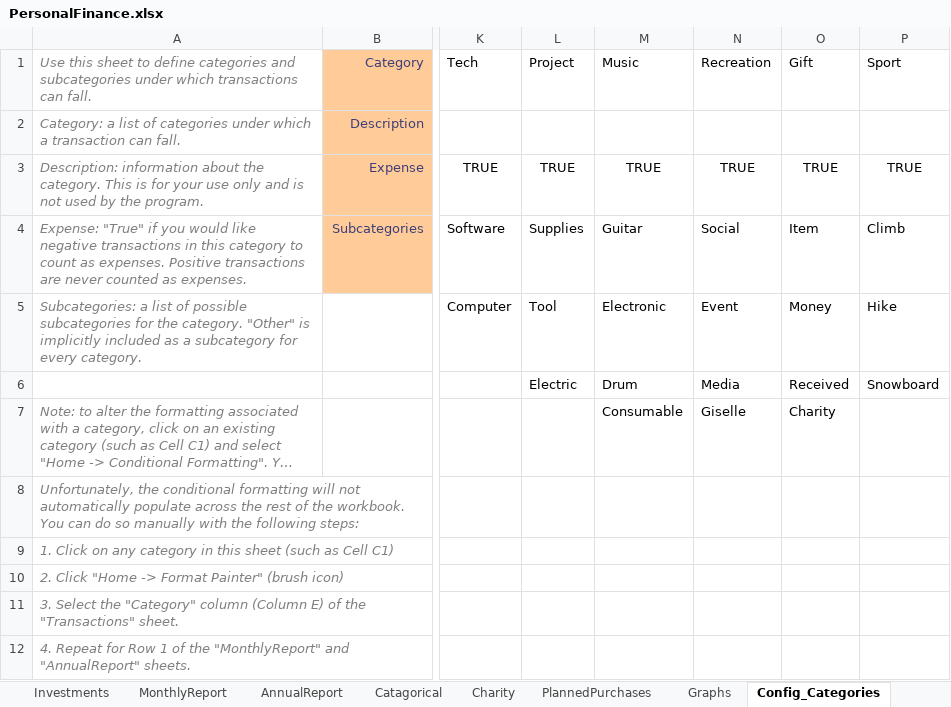
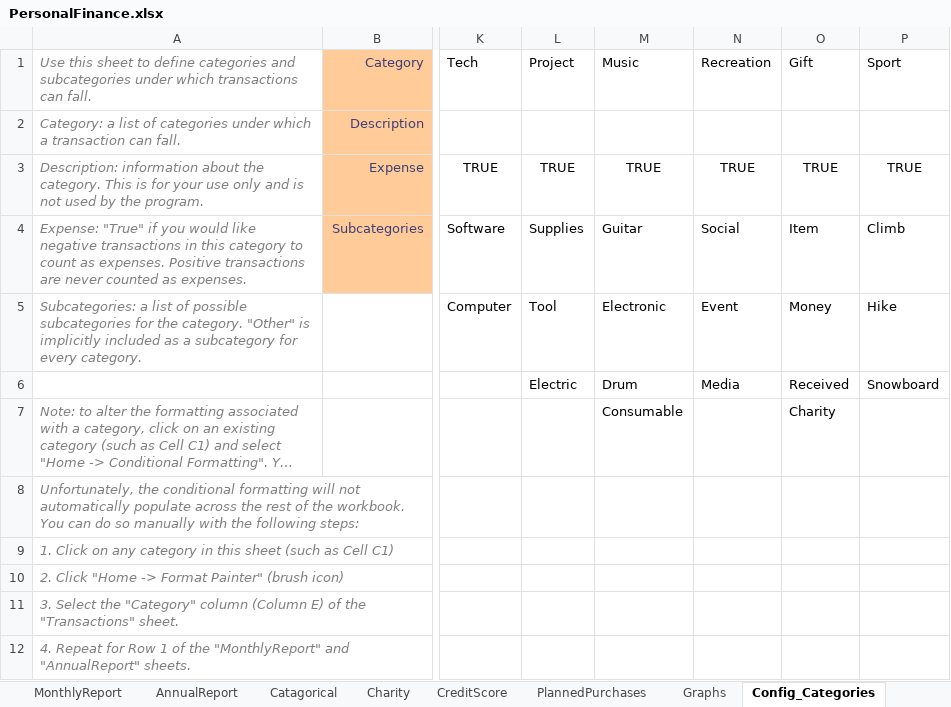
Before and after one commit to MatthewCalligaro/PersonalFinanceSpreadsheet, an Excel workbook: PersonalFinance.xlsx, sheet Config_Categories, drawn as a sheet; only a part is shown, gaps mark what is left out; long unchanged cells end in …; values as stored, in another font and other column widths than the file's, no borders; conditional formats not drawn; the diff names each change by its address in the sheet, - before the commit and + after, or states it on an @@ line.

```diff
--- a/PersonalFinance.xlsx (sheet Config_Categories)
+++ b/PersonalFinance.xlsx (sheet Config_Categories)
+sheet tab: CreditScore
-N7 (Recreation): Giselle
+N7 (Recreation): (empty)
```
Also changed, not shown: sheet Instructions, charts or pictures, 1 other file.
